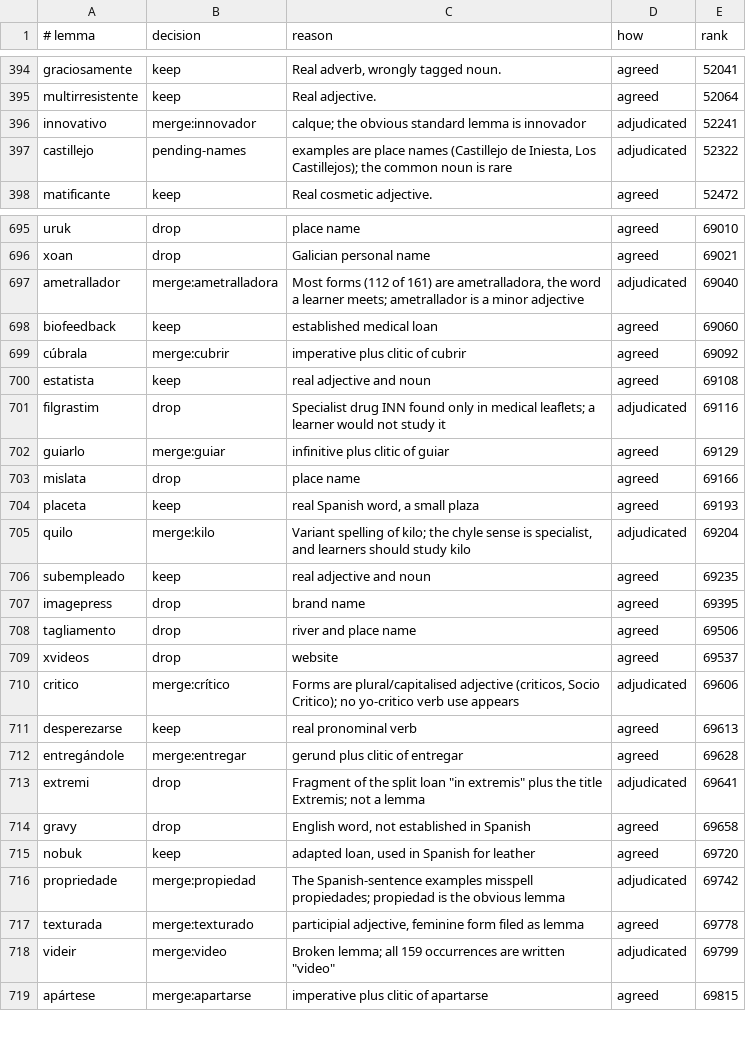
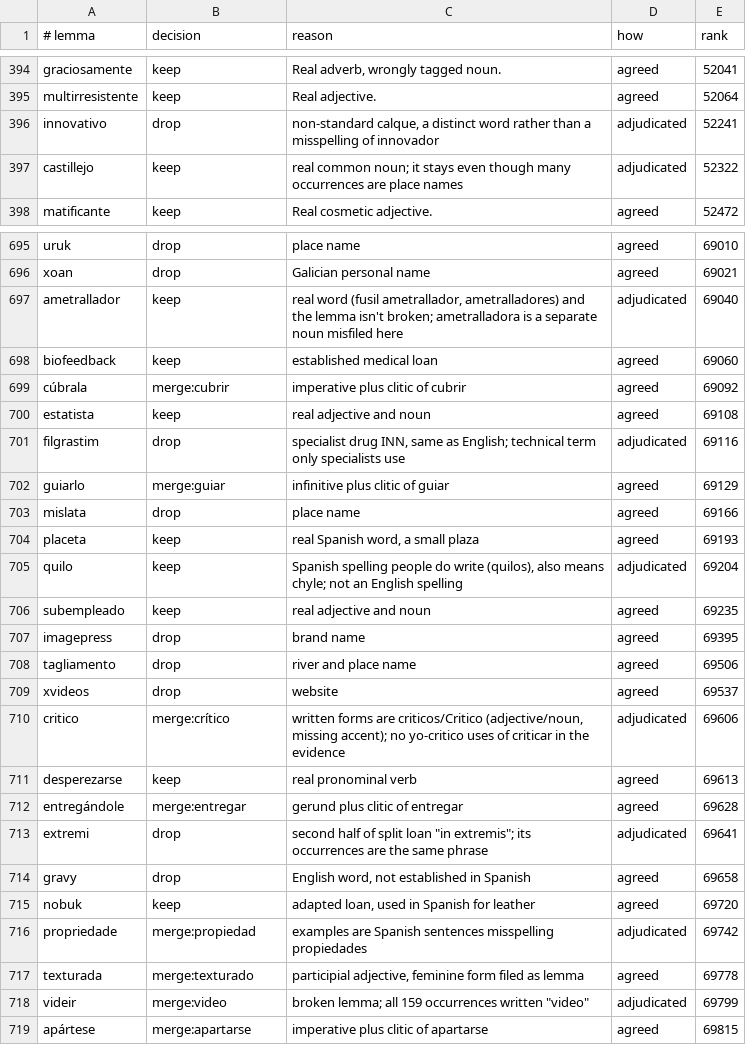
Before and after one commit to comprehension-compass/frequer, a TSV file: full/es/review/shards/shard-3/out/s3-unflagged/decisions.tsv, drawn as a sheet; only a part is shown, gaps mark what is left out; the diff covers the shown part only.

```diff
--- a/full/es/review/shards/shard-3/out/s3-unflagged/decisions.tsv
+++ b/full/es/review/shards/shard-3/out/s3-unflagged/decisions.tsv
@@ -395,4 +395,4 @@ graciosamente	keep	Real adverb, wrongly tagged noun.	agreed	52041
 multirresistente	keep	Real adjective.	agreed	52064
-innovativo	merge:innovador	calque; the obvious standard lemma is innovador	adjudicated	52241
-castillejo	pending-names	examples are place names (Castillejo de Iniesta, Los Castillejos); the common noun is rare	adjudicated	52322
+innovativo	drop	non-standard calque, a distinct word rather than a misspelling of innovador	adjudicated	52241
+castillejo	keep	real common noun; it stays even though many occurrences are place names	adjudicated	52322
 matificante	keep	Real cosmetic adjective.	agreed	52472
@@ -696,3 +696,3 @@ uruk	drop	place name	agreed	69010
 xoan	drop	Galician personal name	agreed	69021
-ametrallador	merge:ametralladora	Most forms (112 of 161) are ametralladora, the word a learner meets; ametrallador is a minor adjective	adjudicated	69040
+ametrallador	keep	real word (fusil ametrallador, ametralladores) and the lemma isn't broken; ametralladora is a separate noun misfiled here	adjudicated	69040
 biofeedback	keep	established medical loan	agreed	69060
@@ -700,3 +700,3 @@ cúbrala	merge:cubrir	imperative plus clitic of cubrir	agreed	69092
 estatista	keep	real adjective and noun	agreed	69108
-filgrastim	drop	Specialist drug INN found only in medical leaflets; a learner would not study it	adjudicated	69116
+filgrastim	drop	specialist drug INN, same as English; technical term only specialists use	adjudicated	69116
 guiarlo	merge:guiar	infinitive plus clitic of guiar	agreed	69129
@@ -704,3 +704,3 @@ mislata	drop	place name	agreed	69166
 placeta	keep	real Spanish word, a small plaza	agreed	69193
-quilo	merge:kilo	Variant spelling of kilo; the chyle sense is specialist, and learners should study kilo	adjudicated	69204
+quilo	keep	Spanish spelling people do write (quilos), also means chyle; not an English spelling	adjudicated	69204
 subempleado	keep	real adjective and noun	agreed	69235
@@ -709,11 +709,11 @@ tagliamento	drop	river and place name	agreed	69506
 xvideos	drop	website	agreed	69537
-critico	merge:crítico	Forms are plural/capitalised adjective (criticos, Socio Critico); no yo-critico verb use appears	adjudicated	69606
+critico	merge:crítico	written forms are criticos/Critico (adjective/noun, missing accent); no yo-critico uses of criticar in the evidence	adjudicated	69606
 desperezarse	keep	real pronominal verb	agreed	69613
 entregándole	merge:entregar	gerund plus clitic of entregar	agreed	69628
-extremi	drop	Fragment of the split loan "in extremis" plus the title Extremis; not a lemma	adjudicated	69641
+extremi	drop	second half of split loan "in extremis"; its occurrences are the same phrase	adjudicated	69641
 gravy	drop	English word, not established in Spanish	agreed	69658
 nobuk	keep	adapted loan, used in Spanish for leather	agreed	69720
-propriedade	merge:propiedad	The Spanish-sentence examples misspell propiedades; propiedad is the obvious lemma	adjudicated	69742
+propriedade	merge:propiedad	examples are Spanish sentences misspelling propiedades	adjudicated	69742
 texturada	merge:texturado	participial adjective, feminine form filed as lemma	agreed	69778
-videir	merge:video	Broken lemma; all 159 occurrences are written "video"	adjudicated	69799
+videir	merge:video	broken lemma; all 159 occurrences written "video"	adjudicated	69799
 apártese	merge:apartarse	imperative plus clitic of apartarse	agreed	69815
```
Also changed, not shown: 77 edited cells elsewhere in this file, full/es/review/shards/shard-3/out/s3-flagged/decisions.tsv, 3 other files.
